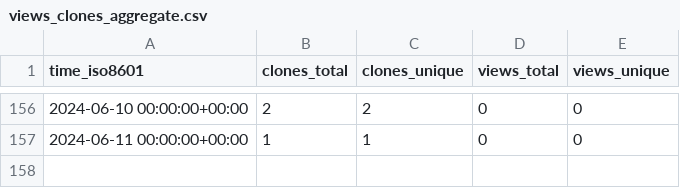
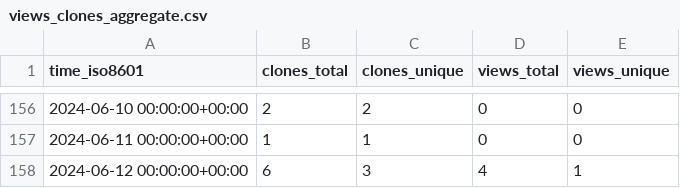
Before and after one commit to EarthSciML/AtmosphericDeposition.jl, a CSV file: EarthSciML/AtmosphericDeposition.jl/ghrs-data/views_clones_aggregate.csv, drawn as a sheet; only a part is shown, gaps mark what is left out; the diff names each change by its address in the sheet, - before the commit and + after, or states it on an @@ line.

```diff
--- a/EarthSciML/AtmosphericDeposition.jl/ghrs-data/views_clones_aggregate.csv
+++ b/EarthSciML/AtmosphericDeposition.jl/ghrs-data/views_clones_aggregate.csv
+row 158: 2024-06-12 00:00:00+00:00 | 6 | 3 | 4 | 1
```
Also changed, not shown: 1 other file.
